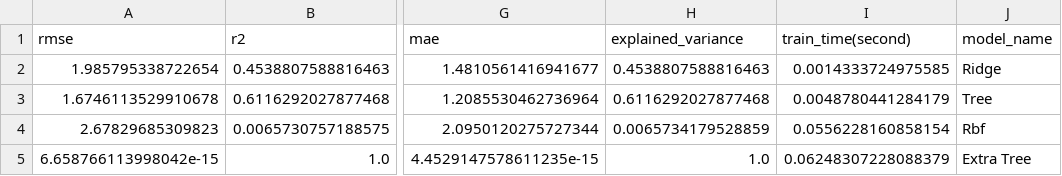
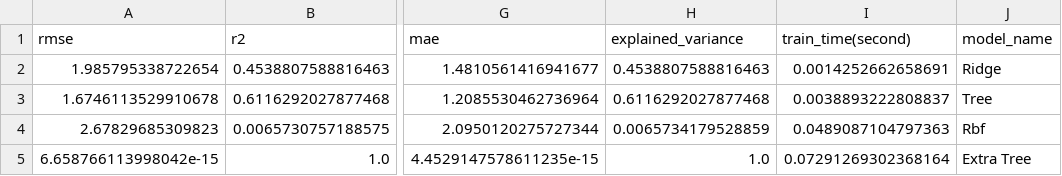
Before and after one commit to tandao0909/python-for-ds-project, a CSV file: train/benchmark/evaluate.csv, drawn as a sheet; only a part is shown, gaps mark what is left out; the diff names each change by its address in the sheet, - before the commit and + after, or states it on an @@ line.

Commit message:
Add saving models

```diff
--- a/train/benchmark/evaluate.csv
+++ b/train/benchmark/evaluate.csv
-I2 (train_time(second)): 0.0014333724975585
+I2 (train_time(second)): 0.0014252662658691
-I3 (train_time(second)): 0.0048780441284179
+I3 (train_time(second)): 0.0038893222808837
-I4 (train_time(second)): 0.0556228160858154
+I4 (train_time(second)): 0.0489087104797363
-I5 (train_time(second)): 0.06248307228088379
+I5 (train_time(second)): 0.07291269302368164
```
Also changed, not shown: 6 other files.
